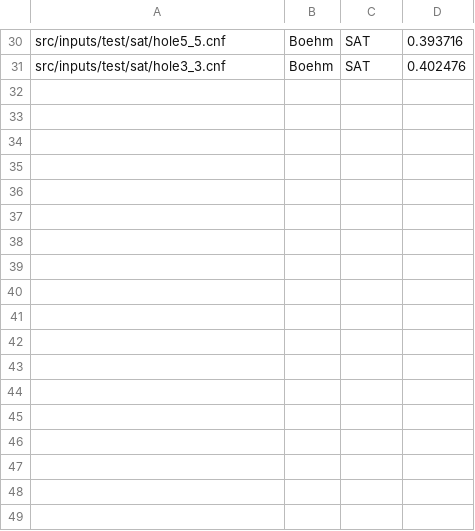
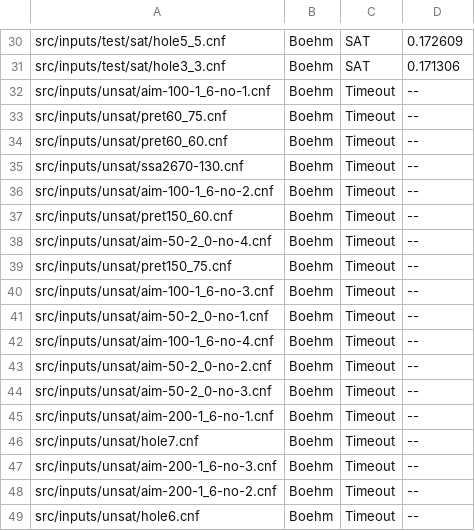
Before and after one commit to FWuermse/SAT-Solver, a CSV file: src/cputime/60sec_Boehm.csv, drawn as a sheet; only a part is shown, gaps mark what is left out; the diff covers the shown part only; the diff names each change by its address in the sheet, - before the commit and + after, or states it on an @@ line.

```diff
--- a/src/cputime/60sec_Boehm.csv
+++ b/src/cputime/60sec_Boehm.csv
-D30: 0.393716
+D30: 0.172609
-D31: 0.402476
+D31: 0.171306
+row 32: src/inputs/unsat/aim-100-1_6-no-1.cnf | Boehm | Timeout | --
+row 33: src/inputs/unsat/pret60_75.cnf | Boehm | Timeout | --
+row 34: src/inputs/unsat/pret60_60.cnf | Boehm | Timeout | --
+row 35: src/inputs/unsat/ssa2670-130.cnf | Boehm | Timeout | --
+row 36: src/inputs/unsat/aim-100-1_6-no-2.cnf | Boehm | Timeout | --
+row 37: src/inputs/unsat/pret150_60.cnf | Boehm | Timeout | --
+row 38: src/inputs/unsat/aim-50-2_0-no-4.cnf | Boehm | Timeout | --
+row 39: src/inputs/unsat/pret150_75.cnf | Boehm | Timeout | --
+row 40: src/inputs/unsat/aim-100-1_6-no-3.cnf | Boehm | Timeout | --
+row 41: src/inputs/unsat/aim-50-2_0-no-1.cnf | Boehm | Timeout | --
+row 42: src/inputs/unsat/aim-100-1_6-no-4.cnf | Boehm | Timeout | --
+row 43: src/inputs/unsat/aim-50-2_0-no-2.cnf | Boehm | Timeout | --
+row 44: src/inputs/unsat/aim-50-2_0-no-3.cnf | Boehm | Timeout | --
+row 45: src/inputs/unsat/aim-200-1_6-no-1.cnf | Boehm | Timeout | --
+row 46: src/inputs/unsat/hole7.cnf | Boehm | Timeout | --
+row 47: src/inputs/unsat/aim-200-1_6-no-3.cnf | Boehm | Timeout | --
+row 48: src/inputs/unsat/aim-200-1_6-no-2.cnf | Boehm | Timeout | --
+row 49: src/inputs/unsat/hole6.cnf | Boehm | Timeout | --
```
Also changed, not shown: 23 added rows and 28 edited cells elsewhere in this file, src/cputime/60sec_MOM.csv, src/cputime/60sec_arbitrary.csv, 5 other files.
